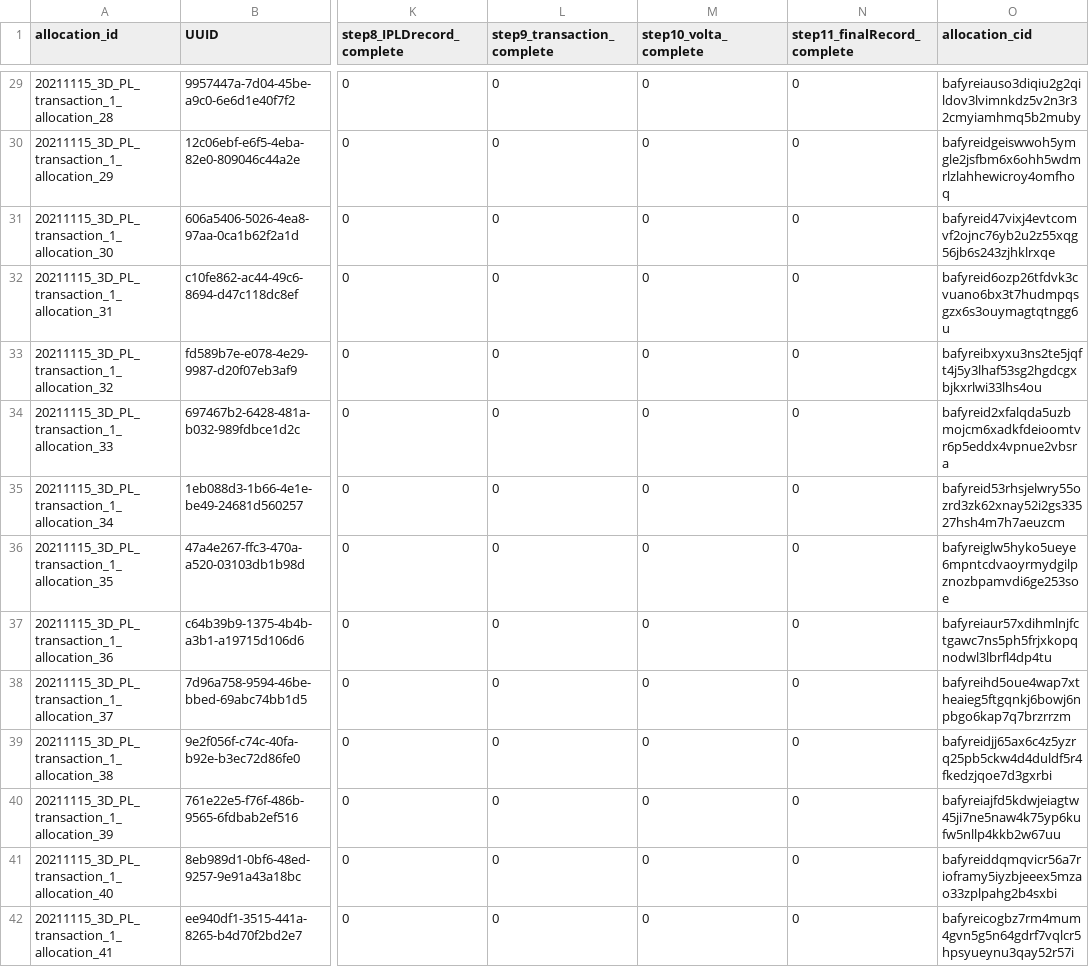
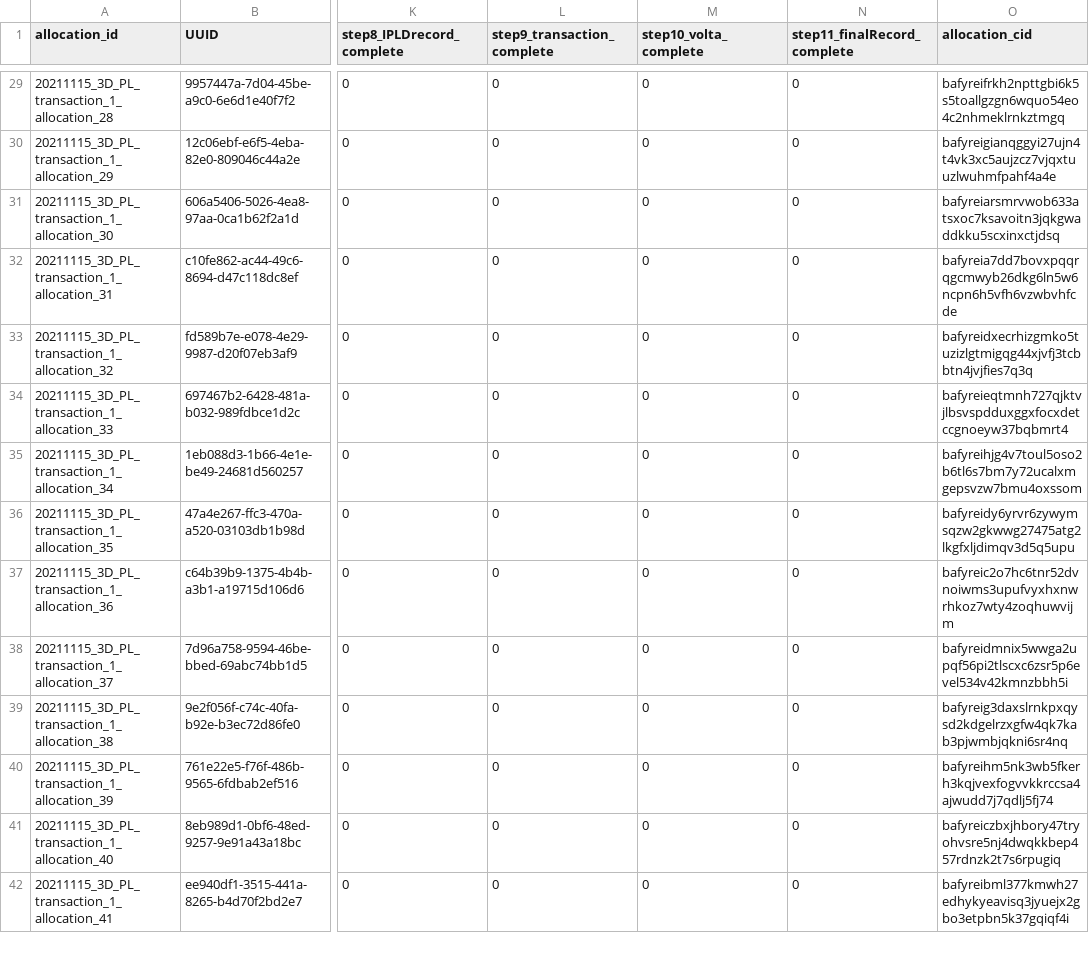
Before and after one commit to protocol/filecoin-renewables-purchases, a CSV file: 20211115_3D_PL_transaction_1/20211115_3D_PL_transaction_1_step3_match.csv, drawn as a sheet; only a part is shown, gaps mark what is left out; the diff covers the shown part only; the diff names each change by its address in the sheet, - before the commit and + after, or states it on an @@ line.

```diff
--- a/20211115_3D_PL_transaction_1/20211115_3D_PL_transaction_1_step3_match.csv
+++ b/20211115_3D_PL_transaction_1/20211115_3D_PL_transaction_1_step3_match.csv
-O29 (allocation_cid): bafyreiauso3diqiu2g2qildov3lvimnkdz5v2n3r32cmyiamhmq5b2muby
+O29 (allocation_cid): bafyreifrkh2npttgbi6k5s5toallgzgn6wquo54eo4c2nhmeklrnkztmgq
-O30 (allocation_cid): bafyreidgeiswwoh5ymgle2jsfbm6x6ohh5wdmrlzlahhewicroy4omfhoq
+O30 (allocation_cid): bafyreigianqggyi27ujn4t4vk3xc5aujzcz7vjqxtuuzlwuhmfpahf4a4e
-O31 (allocation_cid): bafyreid47vixj4evtcomvf2ojnc76yb2u2z55xqg56jb6s243zjhklrxqe
+O31 (allocation_cid): bafyreiarsmrvwob633atsxoc7ksavoitn3jqkgwaddkku5scxinxctjdsq
-O32 (allocation_cid): bafyreid6ozp26tfdvk3cvuano6bx3t7hudmpqsgzx6s3ouymagtqtngg6u
+O32 (allocation_cid): bafyreia7dd7bovxpqqrqgcmwyb26dkg6ln5w6ncpn6h5vfh6vzwbvhfcde
-O33 (allocation_cid): bafyreibxyxu3ns2te5jqft4j5y3lhaf53sg2hgdcgxbjkxrlwi33lhs4ou
+O33 (allocation_cid): bafyreidxecrhizgmko5tuzizlgtmigqg44xjvfj3tcbbtn4jvjfies7q3q
-O34 (allocation_cid): bafyreid2xfalqda5uzbmojcm6xadkfdeioomtvr6p5eddx4vpnue2vbsra
+O34 (allocation_cid): bafyreieqtmnh727qjktvjlbsvspdduxggxfocxdetccgnoeyw37bqbmrt4
-O35 (allocation_cid): bafyreid53rhsjelwry55ozrd3zk62xnay52i2gs33527hsh4m7h7aeuzcm
+O35 (allocation_cid): bafyreihjg4v7toul5oso2b6tl6s7bm7y72ucalxmgepsvzw7bmu4oxssom
-O36 (allocation_cid): bafyreiglw5hyko5ueye6mpntcdvaoyrmydgilpznozbpamvdi6ge253soe
+O36 (allocation_cid): bafyreidy6yrvr6zywymsqzw2gkwwg27475atg2lkgfxljdimqv3d5q5upu
-O37 (allocation_cid): bafyreiaur57xdihmlnjfctgawc7ns5ph5frjxkopqnodwl3lbrfl4dp4tu
+O37 (allocation_cid): bafyreic2o7hc6tnr52dvnoiwms3upufvyxhxnwrhkoz7wty4zoqhuwvijm
-O38 (allocation_cid): bafyreihd5oue4wap7xtheaieg5ftgqnkj6bowj6npbgo6kap7q7brzrrzm
+O38 (allocation_cid): bafyreidmnix5wwga2upqf56pi2tlscxc6zsr5p6evel534v42kmnzbbh5i
-O39 (allocation_cid): bafyreidjj65ax6c4z5yzrq25pb5ckw4d4duldf5r4fkedzjqoe7d3gxrbi
+O39 (allocation_cid): bafyreig3daxslrnkpxqysd2kdgelrzxgfw4qk7kab3pjwmbjqkni6sr4nq
-O40 (allocation_cid): bafyreiajfd5kdwjeiagtw45ji7ne5naw4k75yp6kufw5nllp4kkb2w67uu
+O40 (allocation_cid): bafyreihm5nk3wb5fkerh3kqjvexfogvvkkrccsa4ajwudd7j7qdlj5fj74
-O41 (allocation_cid): bafyreiddqmqvicr56a7rioframy5iyzbjeeex5mzao33zplpahg2b4sxbi
+O41 (allocation_cid): bafyreiczbxjhbory47tryohvsre5nj4dwqkkbep457rdnzk2t7s6rpugiq
-O42 (allocation_cid): bafyreicogbz7rm4mum4gvn5g5n64gdrf7vqlcr5hpsyueynu3qay52r57i
+O42 (allocation_cid): bafyreibml377kmwh27edhykyeavisq3jyuejx2gbo3etpbn5k37gqiqf4i
```
Also changed, not shown: 155 edited cells elsewhere in this file.
